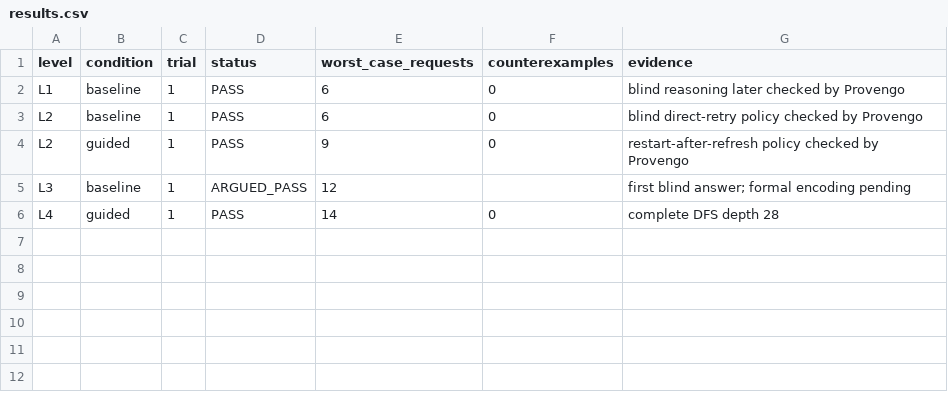
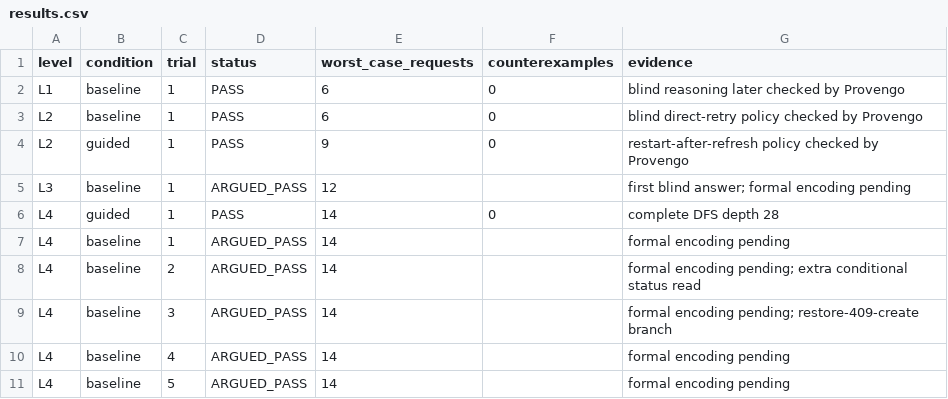
Before and after one commit to Provengo/SmartAgent, a CSV file: evaluation/results.csv, drawn as a sheet.

Commit message:
Record five blind L4 baseline trials

```diff
--- a/evaluation/results.csv
+++ b/evaluation/results.csv
@@ -6 +6,6 @@ L3,baseline,1,ARGUED_PASS,12,,first blind answer; formal encoding pending
 L4,guided,1,PASS,14,0,complete DFS depth 28
+L4,baseline,1,ARGUED_PASS,14,,formal encoding pending
+L4,baseline,2,ARGUED_PASS,14,,formal encoding pending; extra conditional status read
+L4,baseline,3,ARGUED_PASS,14,,formal encoding pending; restore-409-create branch
+L4,baseline,4,ARGUED_PASS,14,,formal encoding pending
+L4,baseline,5,ARGUED_PASS,14,,formal encoding pending
```
Also changed, not shown: 1 other file.
